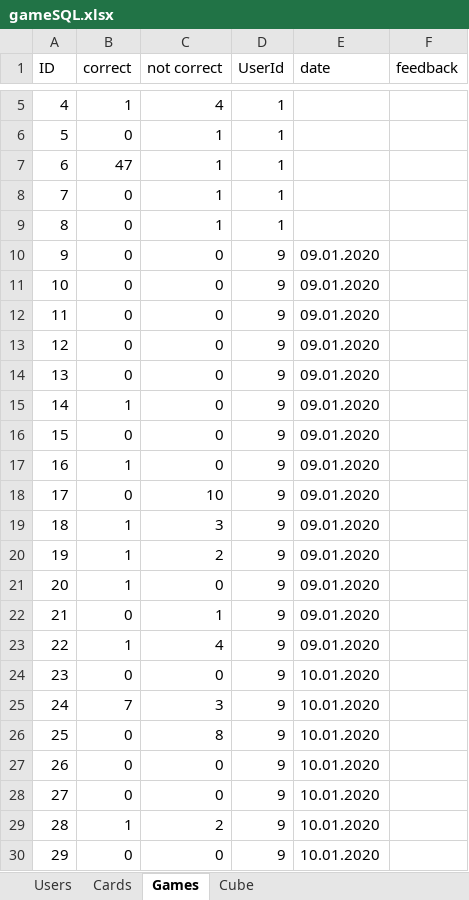
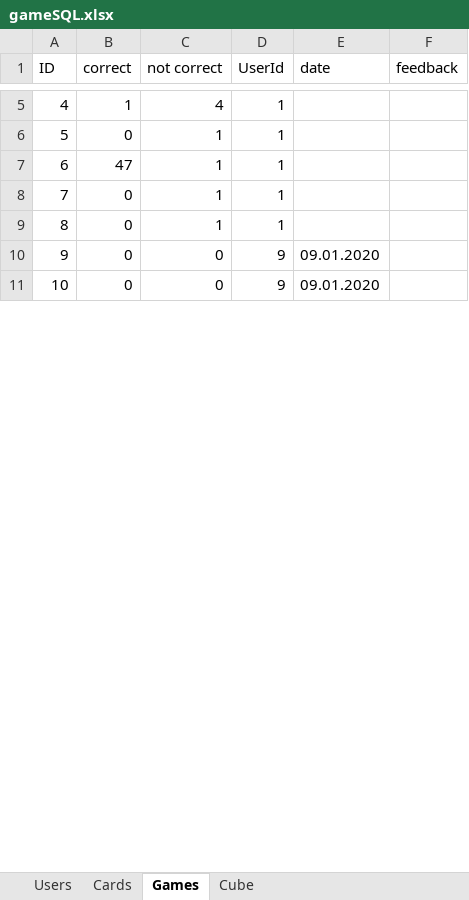
Before and after one commit to evghega/Collind, an Excel workbook: gameSQL.xlsx, sheet Games, drawn as a sheet; only a part is shown, gaps mark what is left out; values as stored, in another font and other column widths than the file's, no borders; removed rows and columns are numbered as before the commit, all else as after; the diff covers the shown part only; the diff names each change by its address in the sheet, - before the commit and + after, or states it on an @@ line.

```diff
--- a/gameSQL.xlsx (sheet Games)
+++ b/gameSQL.xlsx (sheet Games)
-row 12: 11 | 0 | 0 | 9 | 09.01.2020
-row 13: 12 | 0 | 0 | 9 | 09.01.2020
-row 14: 13 | 0 | 0 | 9 | 09.01.2020
-row 15: 14 | 1 | 0 | 9 | 09.01.2020
-row 16: 15 | 0 | 0 | 9 | 09.01.2020
-row 17: 16 | 1 | 0 | 9 | 09.01.2020
-row 18: 17 | 0 | 10 | 9 | 09.01.2020
-row 19: 18 | 1 | 3 | 9 | 09.01.2020
-row 20: 19 | 1 | 2 | 9 | 09.01.2020
-row 21: 20 | 1 | 0 | 9 | 09.01.2020
-row 22: 21 | 0 | 1 | 9 | 09.01.2020
-row 23: 22 | 1 | 4 | 9 | 09.01.2020
-row 24: 23 | 0 | 0 | 9 | 10.01.2020
-row 25: 24 | 7 | 3 | 9 | 10.01.2020
-row 26: 25 | 0 | 8 | 9 | 10.01.2020
-row 27: 26 | 0 | 0 | 9 | 10.01.2020
-row 28: 27 | 0 | 0 | 9 | 10.01.2020
-row 29: 28 | 1 | 2 | 9 | 10.01.2020
-row 30: 29 | 0 | 0 | 9 | 10.01.2020
```
Also changed, not shown: 1 added row and 14 removed rows elsewhere in this sheet, sheet Cards, 6 other files.
